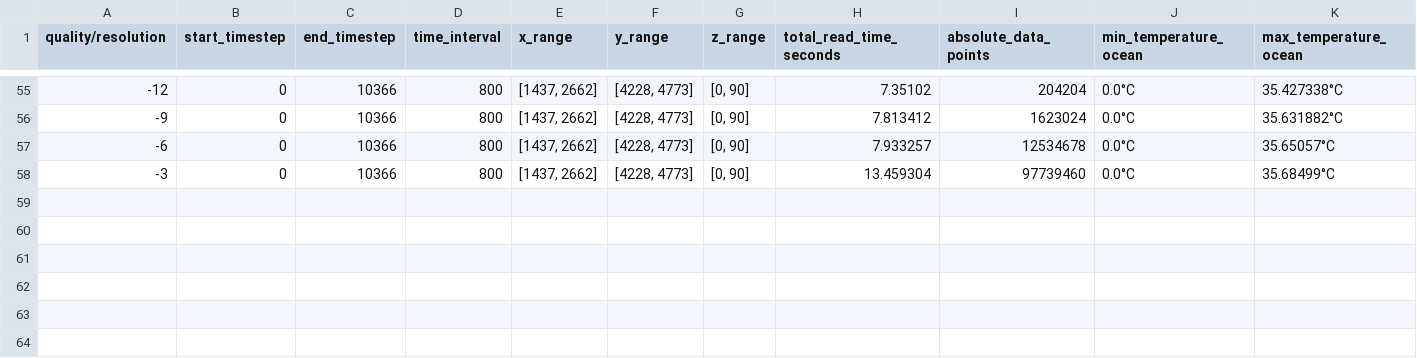
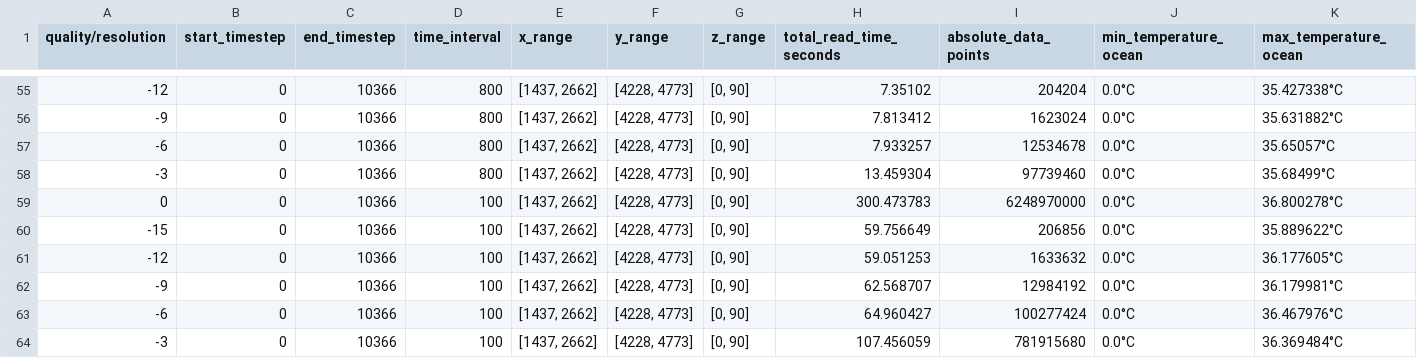
Before and after one commit to elizaan/NLtoDataInsight, a CSV file: agent6-web-app/ai_data/accuracy_sweep_ref0.csv, drawn as a sheet; only a part is shown, gaps mark what is left out; rows hold the shown columns only; the diff names each change by its address in the sheet, - before the commit and + after, or states it on an @@ line.

Commit message:
updated csv

```diff
--- a/agent6-web-app/ai_data/accuracy_sweep_ref0.csv
+++ b/agent6-web-app/ai_data/accuracy_sweep_ref0.csv
+row 59: 0 | 0 | 10366 | 100 | [1437, 2662] | [4228, 4773] | [0, 90] | 300.473783 | 6248970000 | 0.0°C | 36.800278°C
+row 60: -15 | 0 | 10366 | 100 | [1437, 2662] | [4228, 4773] | [0, 90] | 59.756649 | 206856 | 0.0°C | 35.889622°C
+row 61: -12 | 0 | 10366 | 100 | [1437, 2662] | [4228, 4773] | [0, 90] | 59.051253 | 1633632 | 0.0°C | 36.177605°C
+row 62: -9 | 0 | 10366 | 100 | [1437, 2662] | [4228, 4773] | [0, 90] | 62.568707 | 12984192 | 0.0°C | 36.179981°C
+row 63: -6 | 0 | 10366 | 100 | [1437, 2662] | [4228, 4773] | [0, 90] | 64.960427 | 100277424 | 0.0°C | 36.467976°C
+row 64: -3 | 0 | 10366 | 100 | [1437, 2662] | [4228, 4773] | [0, 90] | 107.456059 | 781915680 | 0.0°C | 36.369484°C
```
